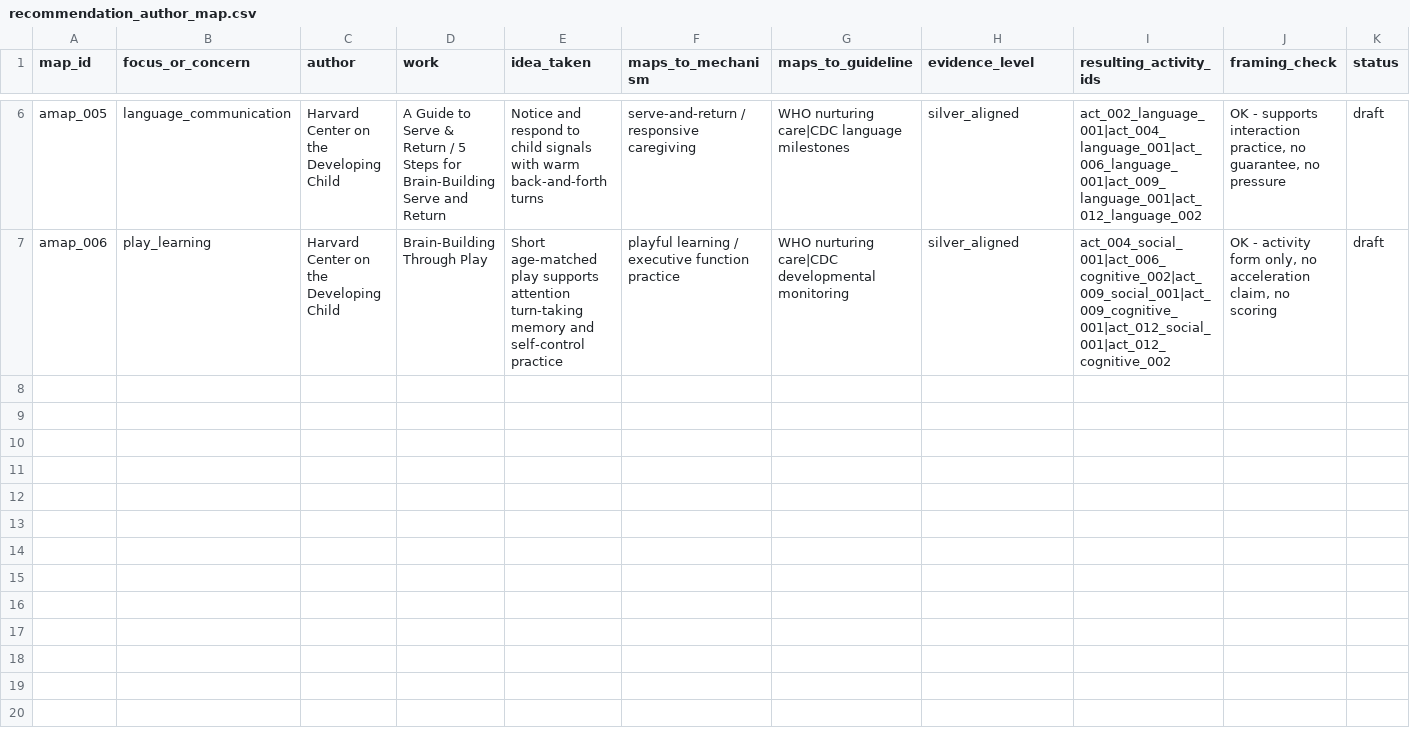
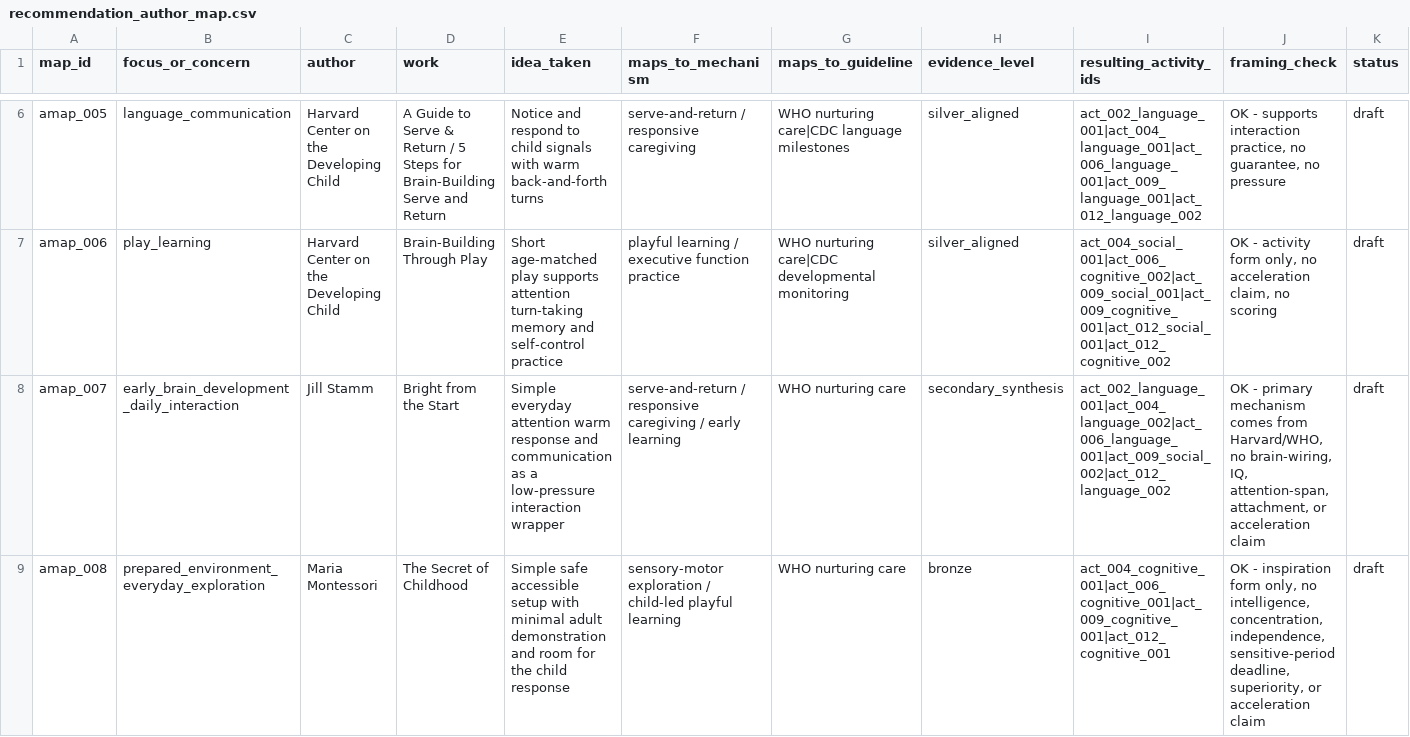
Before and after one commit to tolyashevche-rgb/Milestones, a CSV file: knowledge_base/recommendation_author_map.csv, drawn as a sheet; only a part is shown, gaps mark what is left out; the diff names each change by its address in the sheet, - before the commit and + after, or states it on an @@ line.

Commit message:
docs: add review-only Stamm and Montessori cards

```diff
--- a/knowledge_base/recommendation_author_map.csv
+++ b/knowledge_base/recommendation_author_map.csv
+row 8: amap_007 | early_brain_development_daily_interaction | Jill Stamm | Bright from the Start | Simple everyday attention warm response and communication as a low-pressure interaction wrapper | serve-and-return / responsive caregiving / early learning | WHO nurturing care | secondary_synthesis | act_002_language_001|act_004_language_002|act_006_language_001|act_009_social_002|act_012_language_002 | OK - primary mechanism comes from Harvard/WHO, no brain-wiring, IQ, attention-span, attachment, or acceleration claim | draft
+row 9: amap_008 | prepared_environment_everyday_exploration | Maria Montessori | The Secret of Childhood | Simple safe accessible setup with minimal adult demonstration and room for the child response | sensory-motor exploration / child-led playful learning | WHO nurturing care | bronze | act_004_cognitive_001|act_006_cognitive_001|act_009_cognitive_001|act_012_cognitive_001 | OK - inspiration form only, no intelligence, concentration, independence, sensitive-period deadline, superiority, or acceleration claim | draft
```
Also changed, not shown: 6 other files.
